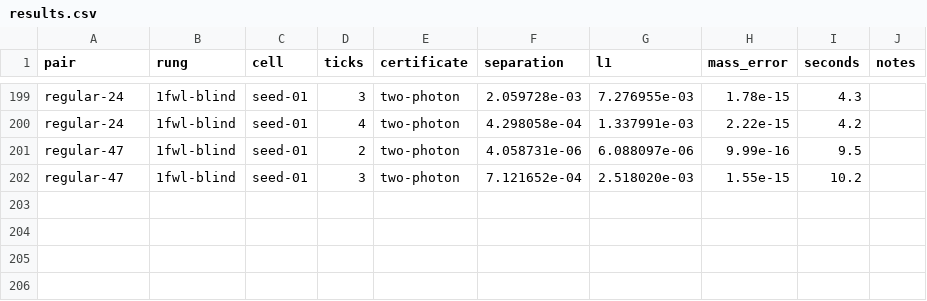
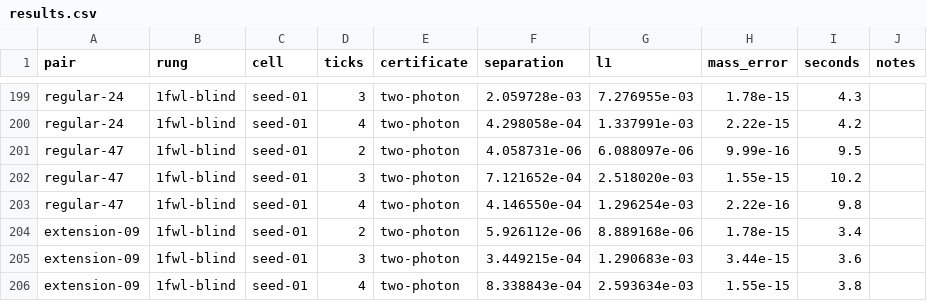
Before and after one commit to rel-int/optyx, a CSV file: experiments/invariant_qmapnn/results/results.csv, drawn as a sheet; only a part is shown, gaps mark what is left out; the diff names each change by its address in the sheet, - before the commit and + after, or states it on an @@ line.

```diff
--- a/experiments/invariant_qmapnn/results/results.csv
+++ b/experiments/invariant_qmapnn/results/results.csv
+row 203: regular-47 | 1fwl-blind | seed-01 | 4 | two-photon | 4.146550e-04 | 1.296254e-03 | 2.22e-16 | 9.8
+row 204: extension-09 | 1fwl-blind | seed-01 | 2 | two-photon | 5.926112e-06 | 8.889168e-06 | 1.78e-15 | 3.4
+row 205: extension-09 | 1fwl-blind | seed-01 | 3 | two-photon | 3.449215e-04 | 1.290683e-03 | 3.44e-15 | 3.6
+row 206: extension-09 | 1fwl-blind | seed-01 | 4 | two-photon | 8.338843e-04 | 2.593634e-03 | 1.55e-15 | 3.8
```
Also changed, not shown: 3 other files.
